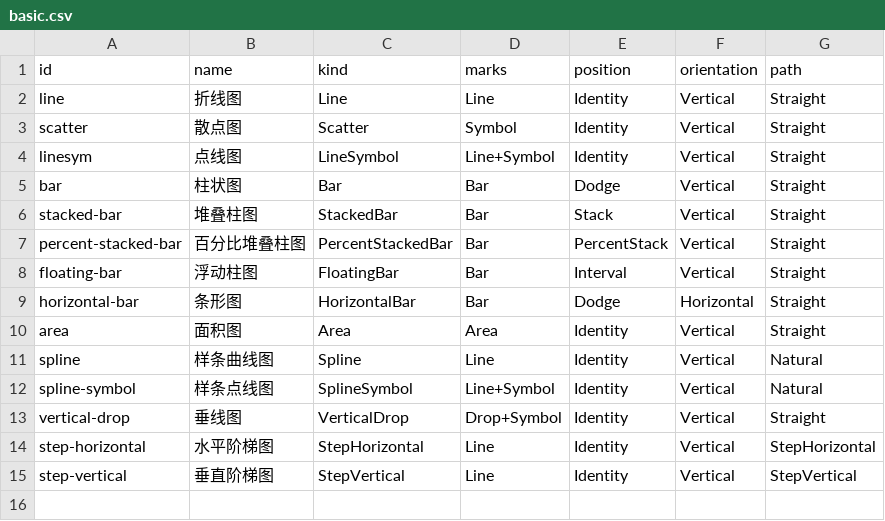
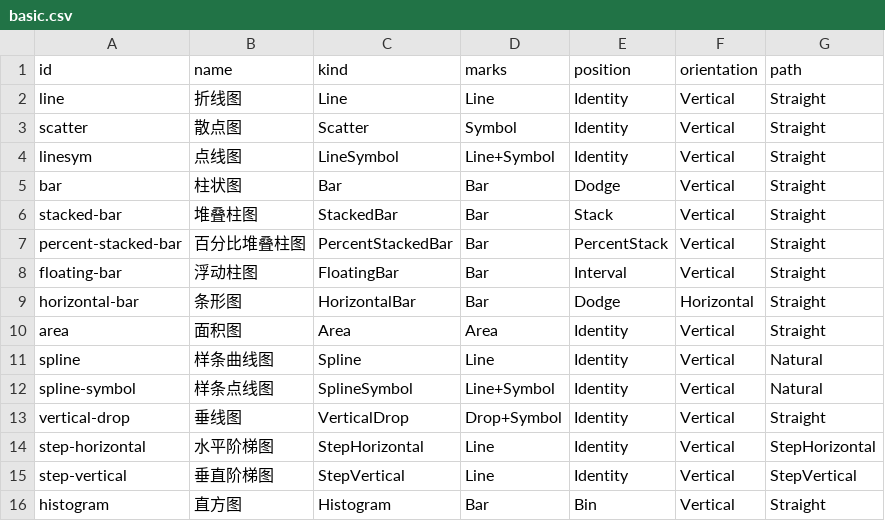
Before and after one commit to sch401/scicanvas, a CSV file: crates/scicanvas-core/presets/basic.csv, drawn as a sheet; the diff names each change by its address in the sheet, - before the commit and + after, or states it on an @@ line.

Commit message:
feat: add histogram plot type

```diff
--- a/crates/scicanvas-core/presets/basic.csv
+++ b/crates/scicanvas-core/presets/basic.csv
+row 16: histogram | 直方图 | Histogram | Bar | Bin | Vertical | Straight
```
Also changed, not shown: 36 other files.
